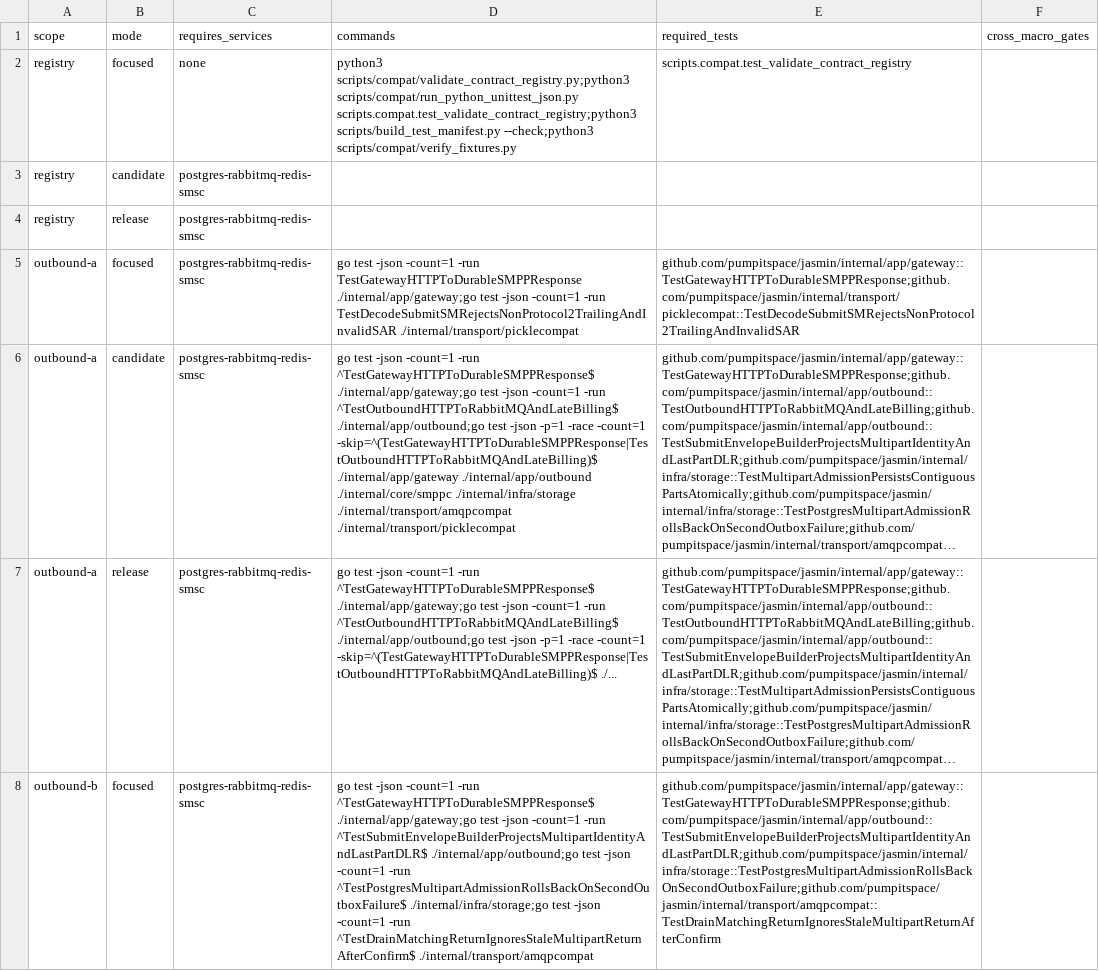
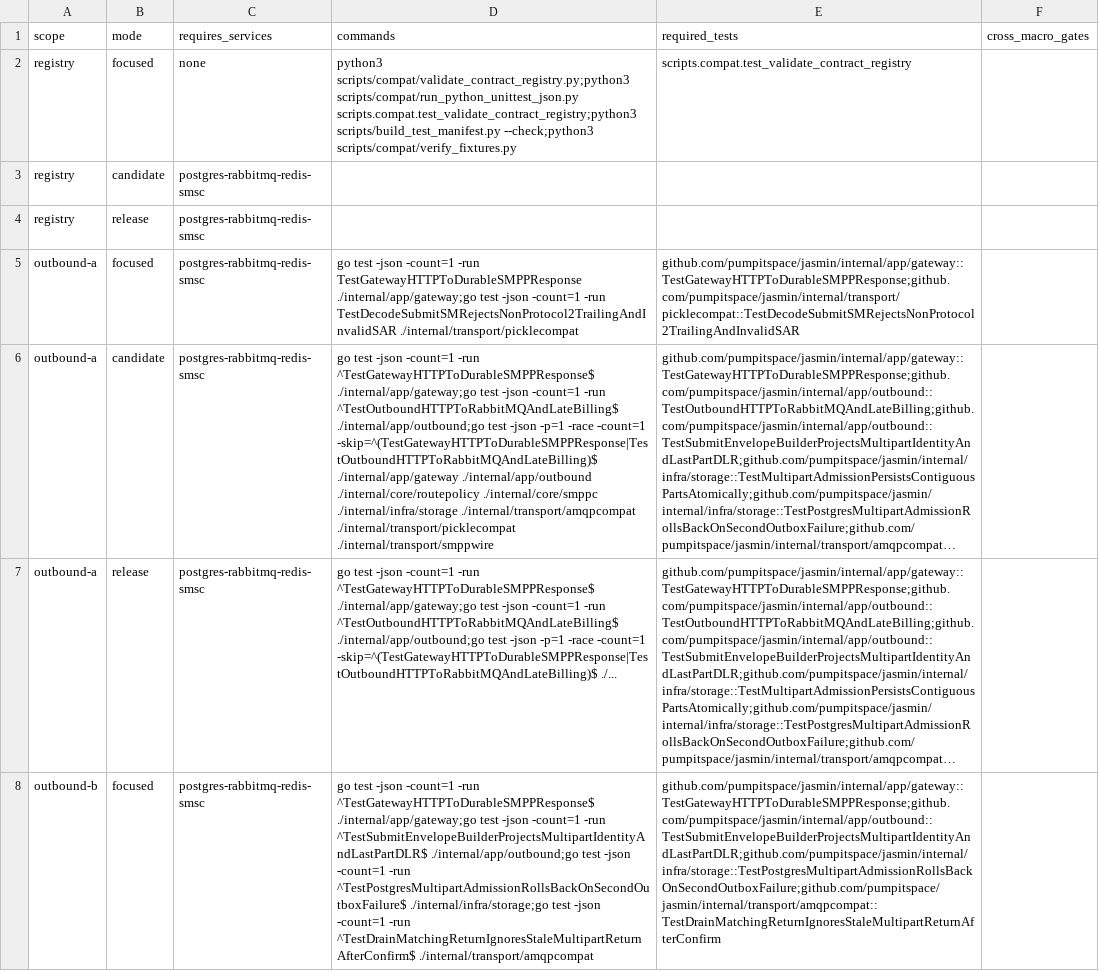
Before and after one commit to jookies/jasmin, a CSV file: spec/compatibility/GO_MACRO_TESTS.csv, drawn as a sheet; only a part is shown; long unchanged cells end in …; the diff covers the shown part only; the diff names each change by its address in the sheet, - before the commit and + after, or states it on an @@ line.

```diff
--- a/spec/compatibility/GO_MACRO_TESTS.csv
+++ b/spec/compatibility/GO_MACRO_TESTS.csv
-D6 (commands): …./internal/app/gateway ./internal/app/outbound ./internal/core/smppc ./internal/infra/storage ./internal/transport/amqpcompat ./internal/transport/picklecompat
+D6 (commands): …./internal/app/gateway ./internal/app/outbound ./internal/core/routepolicy ./internal/core/smppc ./internal/infra/storage ./internal/transport/amqpcompat ./internal/transport/picklecompat ./internal/transport/smppwire
```
Also changed, not shown: 1 edited cell elsewhere in this file, 3 other files.
